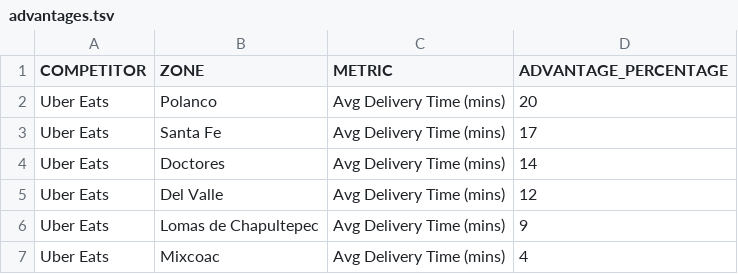
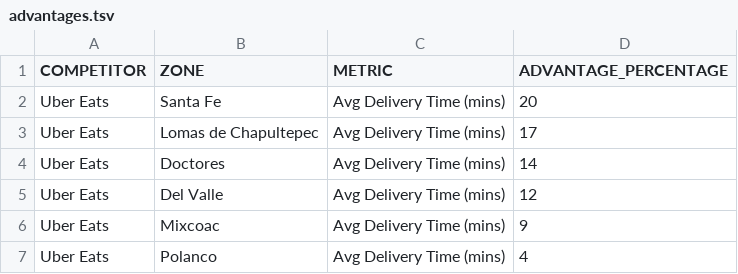
Before and after one commit to kamipinilla/rappi-case-study, a TSV file: src/data/raw/advantages.tsv, drawn as a sheet.

```diff
--- a/src/data/raw/advantages.tsv
+++ b/src/data/raw/advantages.tsv
@@ -1,7 +1,7 @@
 COMPETITOR	ZONE	METRIC	ADVANTAGE_PERCENTAGE
-Uber Eats	Polanco	Avg Delivery Time (mins)	20
-Uber Eats	Santa Fe	Avg Delivery Time (mins)	17
+Uber Eats	Santa Fe	Avg Delivery Time (mins)	20
+Uber Eats	Lomas de Chapultepec	Avg Delivery Time (mins)	17
 Uber Eats	Doctores	Avg Delivery Time (mins)	14
 Uber Eats	Del Valle	Avg Delivery Time (mins)	12
-Uber Eats	Lomas de Chapultepec	Avg Delivery Time (mins)	9
-Uber Eats	Mixcoac	Avg Delivery Time (mins)	4
+Uber Eats	Mixcoac	Avg Delivery Time (mins)	9
+Uber Eats	Polanco	Avg Delivery Time (mins)	4
```
Also changed, not shown: 1 other file.
